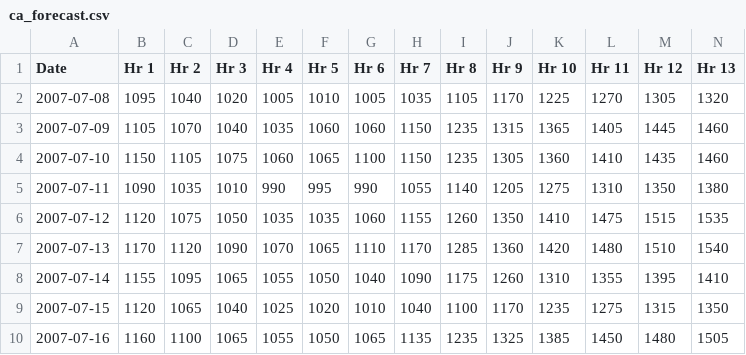
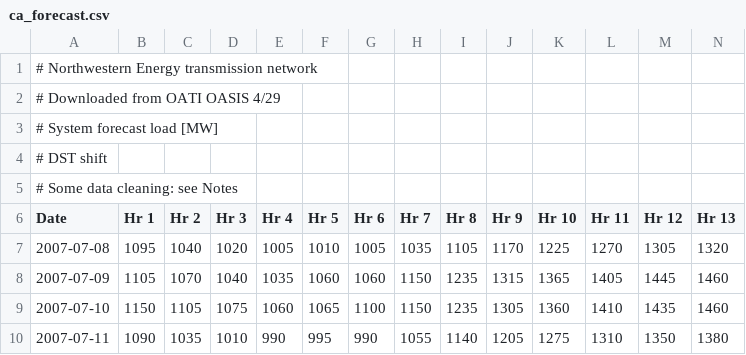
Before and after one commit to woodjmichael/NWE-System-Peak, a CSV file: Data/ca_forecast.csv, drawn as a sheet; only a part is shown; the shorter side is filled out with more unchanged rows; rows hold the shown columns only; the diff names each change by its address in the sheet, - before the commit and + after, or states it on an @@ line.

```diff
--- a/Data/ca_forecast.csv
+++ b/Data/ca_forecast.csv
+row 1: # Northwestern Energy transmission network
+row 2: # Downloaded from OATI OASIS 4/29
+row 3: # System forecast load [MW]
+row 4: # DST shift
+row 5: # Some data cleaning: see Notes
```
Also changed, not shown: Data/ca_actual.csv, 1 other file.
